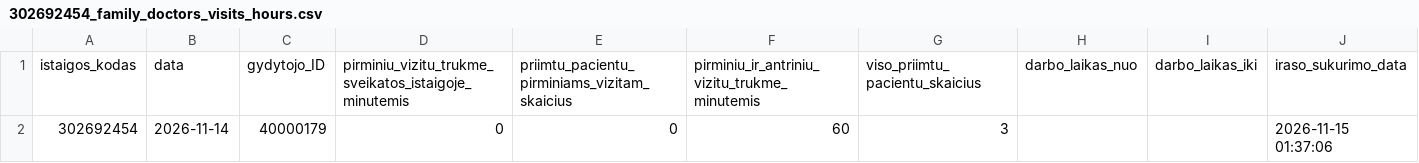
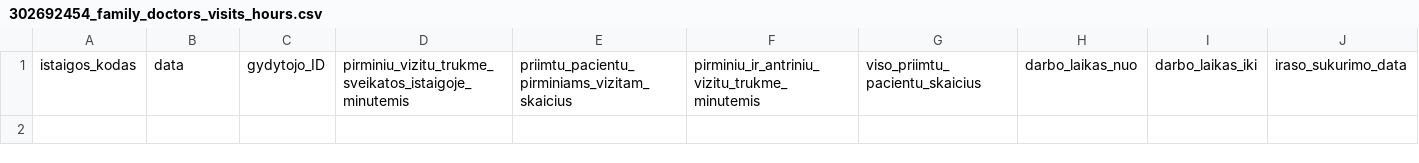
Before and after one commit to vilnius/VMKL, a CSV file: 302692454_family_doctors_visits_hours.csv, drawn as a sheet.

```diff
--- a/302692454_family_doctors_visits_hours.csv
+++ b/302692454_family_doctors_visits_hours.csv
@@ -1,2 +1 @@
 istaigos_kodas;data;gydytojo_ID;pirminiu_vizitu_trukme_sveikatos_istaigoje_minutemis;priimtu_pacientu_pirminiams_vizitam_skaicius;pirminiu_ir_antriniu_vizitu_trukme_minutemis;viso_priimtu_pacientu_skaicius;darbo_laikas_nuo;darbo_laikas_iki;iraso_sukurimo_data
-302692454;2026-11-14;40000179;0;0;60;3;;;2026-11-15 01:37:06
```
Also changed, not shown: 302692454_doctors_excluded.csv, 302692454_family_doctors_list.csv, 1 other file.
